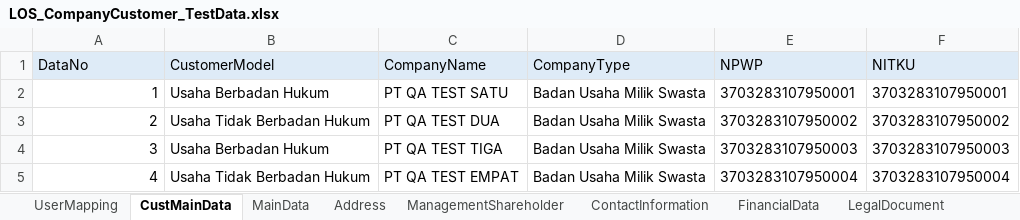
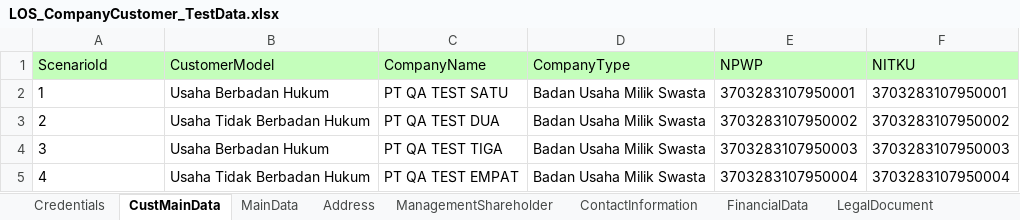
Before and after one commit to andikaharis68/automation-taf-project, an Excel workbook: Data Files/LOS_CompanyCustomer_TestData.xlsx, sheet CustMainData, drawn as a sheet; values as stored, in another font and other column widths than the file's, no borders; the diff names each change by its address in the sheet, - before the commit and + after, or states it on an @@ line.

Commit message:
add step for company customer add data

```diff
--- a/Data Files/LOS_CompanyCustomer_TestData.xlsx (sheet CustMainData)
+++ b/Data Files/LOS_CompanyCustomer_TestData.xlsx (sheet CustMainData)
-sheet tab: UserMapping
+sheet tab: Credentials
-A1: DataNo
+A1: ScenarioId
-A1:F1 fill: #DEEBF7
+A1:F1 fill: #C4FEBB
-A2:A5 alignment: right
+A2:A5 alignment: left
```
Also changed, not shown: sheet FinancialData, sheet LegalDocument, sheet OtherAttribute, sheet Address, sheet MainData, sheet ContactInformation, 1 more sheet, 5 other files.
